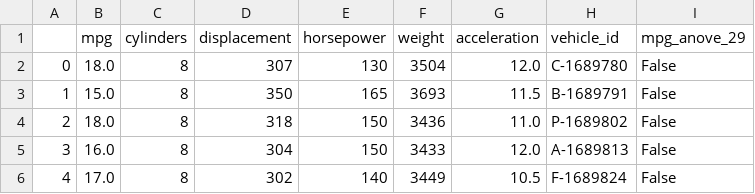
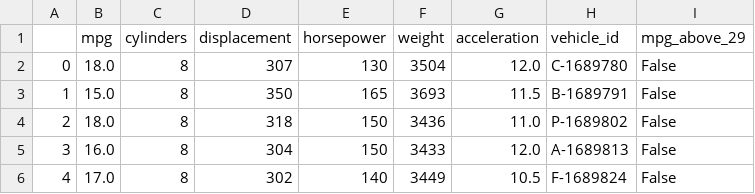
Before and after one commit to alejandrosanchezbecerra/qtm151spring2023, a CSV file: Lecture 09/data_clean/features.csv, drawn as a sheet; only a part is shown.

Commit message:
Add Lecture 10

```diff
--- a/Lecture 09/data_clean/features.csv
+++ b/Lecture 09/data_clean/features.csv
@@ -1,2 +1,2 @@
-,mpg,cylinders,displacement,horsepower,weight,acceleration,vehicle_id,mpg_anove_29
+,mpg,cylinders,displacement,horsepower,weight,acceleration,vehicle_id,mpg_above_29
 0,18.0,8,307,130,3504,12.0,C-1689780,False
```
Also changed, not shown: 3 other files.
